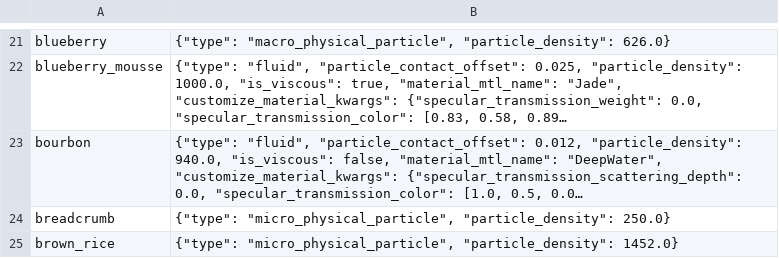
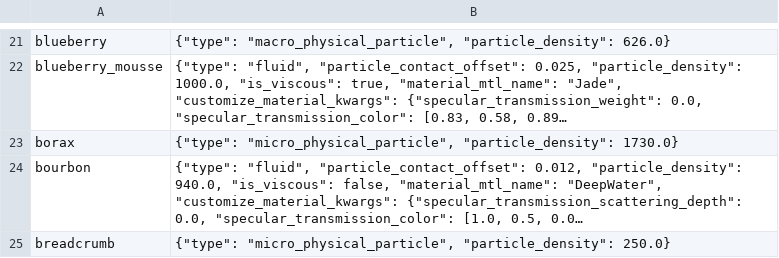
Before and after one commit to StanfordVL/bddl, a CSV file: bddl/generated_data/substance_hyperparams.csv, drawn as a sheet; only a part is shown, gaps mark what is left out; the shorter side is filled out with more unchanged rows; long unchanged cells end in …; the diff names each change by its address in the sheet, - before the commit and + after, or states it on an @@ line.

```diff
--- a/bddl/generated_data/substance_hyperparams.csv
+++ b/bddl/generated_data/substance_hyperparams.csv
+row 23: borax | {"type": "micro_physical_particle", "particle_density": 1730.0}
```
